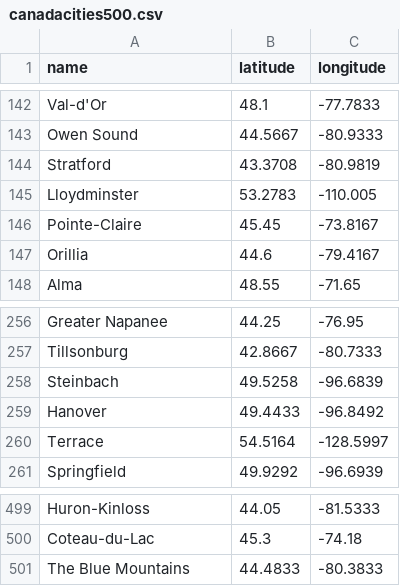
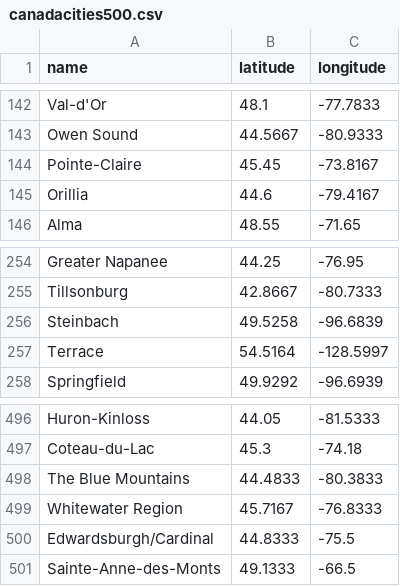
Before and after one commit to MatoPlus/antibodied, a CSV file: scraper/canadacities500.csv, drawn as a sheet; only a part is shown, gaps mark what is left out; removed rows and columns are numbered as before the commit, all else as after; the diff names each change by its address in the sheet, - before the commit and + after, or states it on an @@ line.

```diff
--- a/scraper/canadacities500.csv
+++ b/scraper/canadacities500.csv
-row 144: Stratford | 43.3708 | -80.9819
-row 145: Lloydminster | 53.2783 | -110.005
-row 259: Hanover | 49.4433 | -96.8492
+row 499: Whitewater Region | 45.7167 | -76.8333
+row 500: Edwardsburgh/Cardinal | 44.8333 | -75.5
+row 501: Sainte-Anne-des-Monts | 49.1333 | -66.5
```
Also changed, not shown: 3 other files.
